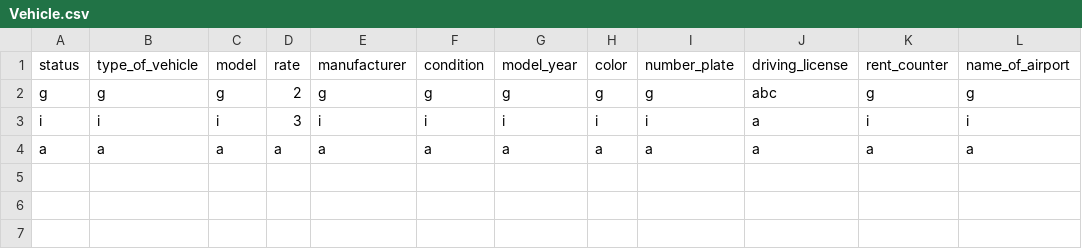
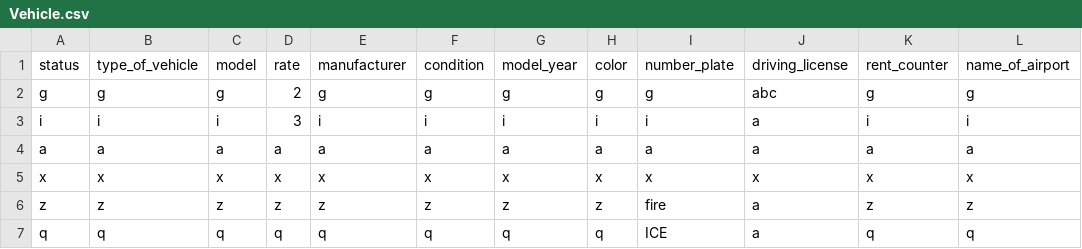
Before and after one commit to Boggi-Jones/Verklegt-Namskeid1, a CSV file: TheProgram/Data/data/Vehicle.csv, drawn as a sheet.

```diff
--- a/TheProgram/Data/data/Vehicle.csv
+++ b/TheProgram/Data/data/Vehicle.csv
@@ -4 +4,4 @@ i,i,i,3,i,i,i,i,i,a,i,i
 a,a,a,a,a,a,a,a,a,a,a,a
+x,x,x,x,x,x,x,x,x,x,x,x
+z,z,z,z,z,z,z,z,fire,a,z,z
+q,q,q,q,q,q,q,q,ICE,a,q,q
```
Also changed, not shown: 2 other files.
